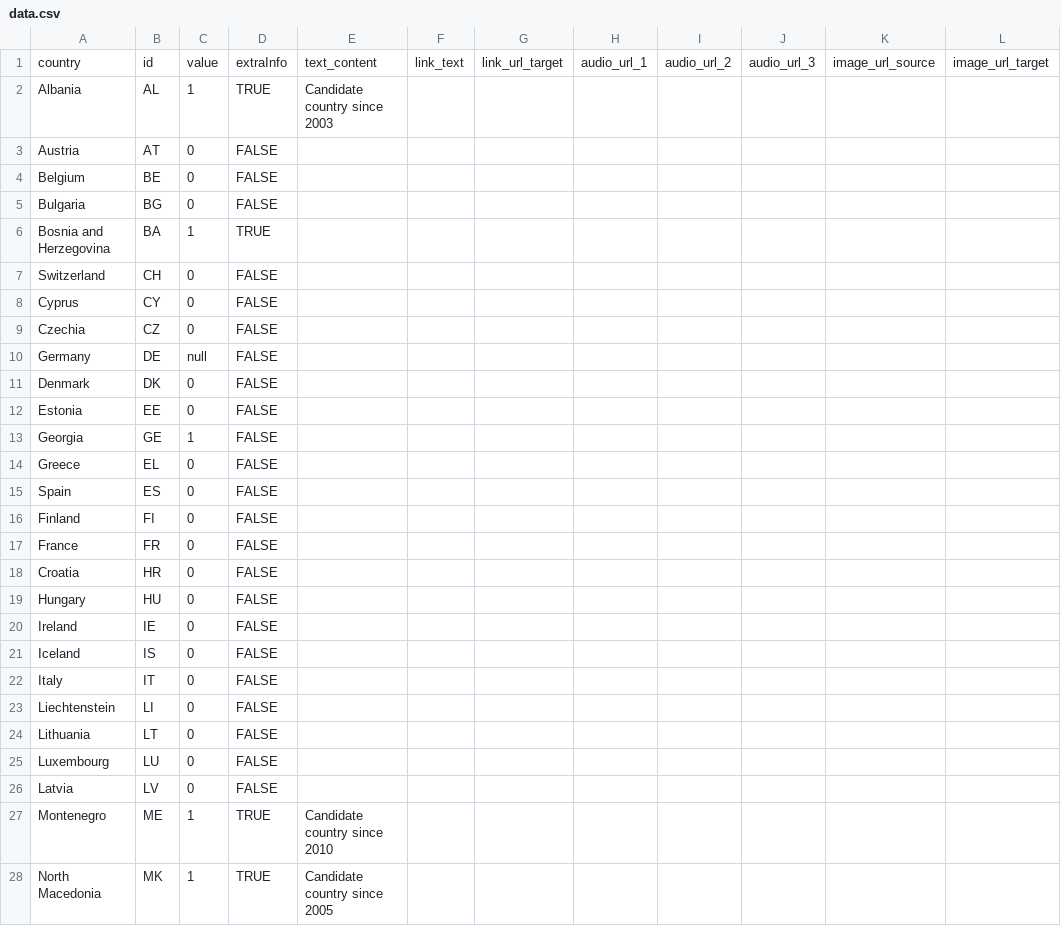
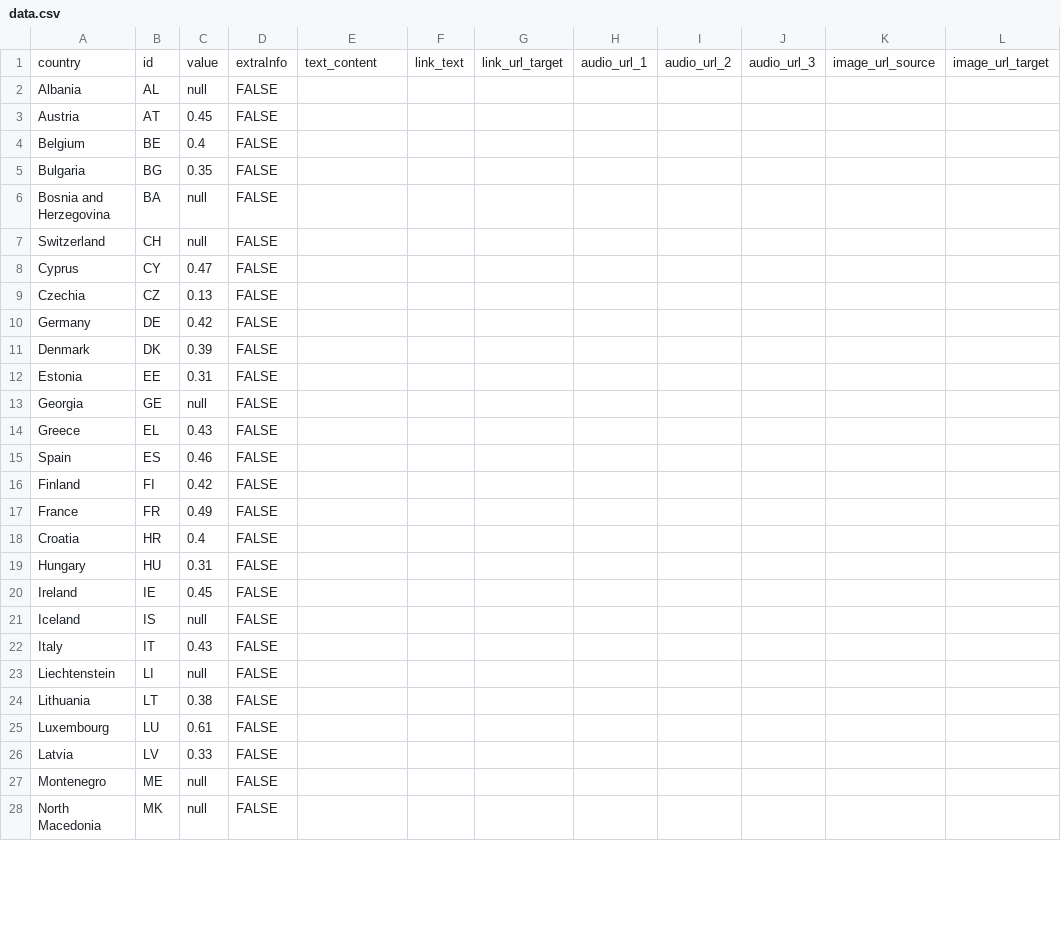
Before and after one commit to EuranetPlus/map-greenskills, a CSV file: static/data/thematic/data.csv, drawn as a sheet; only a part is shown; the diff covers the shown part only; the diff names each change by its address in the sheet, - before the commit and + after, or states it on an @@ line.

Commit message:
Update data.csv

```diff
--- a/static/data/thematic/data.csv
+++ b/static/data/thematic/data.csv
-C2: 1
+C2: null
-D2: TRUE
+D2: FALSE
-E2: Candidate country since 2003
+E2: (empty)
-C3: 0
+C3: 0.45
-C4: 0
+C4: 0.4
-C5: 0
+C5: 0.35
-C6: 1
+C6: null
-D6: TRUE
+D6: FALSE
-C7: 0
+C7: null
-C8: 0
+C8: 0.47
-C9: 0
+C9: 0.13
-C10: null
+C10: 0.42
-C11: 0
+C11: 0.39
-C12: 0
+C12: 0.31
-C13: 1
+C13: null
-C14: 0
+C14: 0.43
-C15: 0
+C15: 0.46
-C16: 0
+C16: 0.42
-C17: 0
+C17: 0.49
-C18: 0
+C18: 0.4
-C19: 0
+C19: 0.31
-C20: 0
+C20: 0.45
-C21: 0
+C21: null
-C22: 0
+C22: 0.43
-C23: 0
+C23: null
-C24: 0
+C24: 0.38
-C25: 0
+C25: 0.61
-C26: 0
+C26: 0.33
-C27:C28: 1
+C27:C28: null
-D27:D28: TRUE
+D27:D28: FALSE
-E27: Candidate country since 2010
+E27: (empty)
-E28: Candidate country since 2005
+E28: (empty)
```
Also changed, not shown: 17 edited cells elsewhere in this file.
